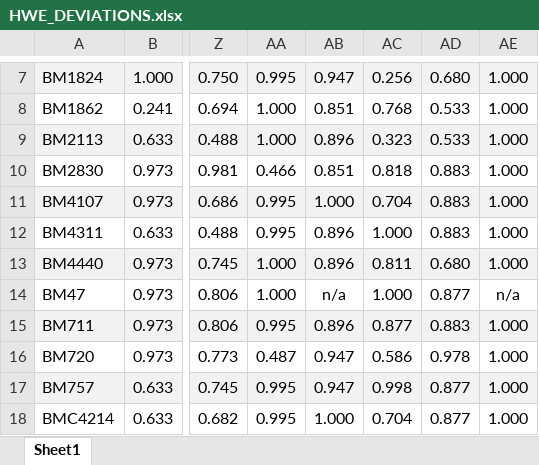
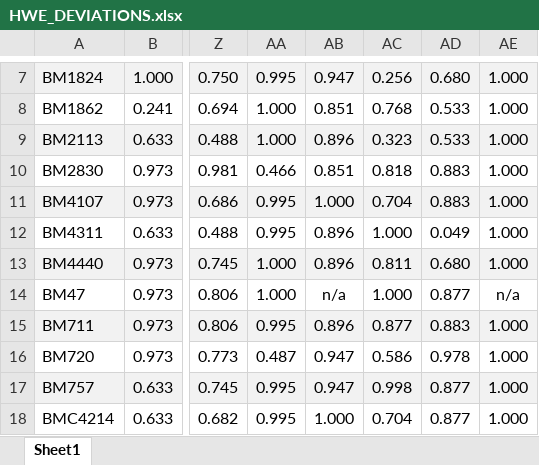
Before and after one commit to alexdepew/woodbison, an Excel workbook: tables/HWE_DEVIATIONS.xlsx, sheet Sheet1, drawn as a sheet; only a part is shown, gaps mark what is left out; values as stored, in another font and other column widths than the file's, no borders; the diff names each change by its address in the sheet, - before the commit and + after, or states it on an @@ line.

```diff
--- a/tables/HWE_DEVIATIONS.xlsx (sheet Sheet1)
+++ b/tables/HWE_DEVIATIONS.xlsx (sheet Sheet1)
-AD12: 0.883
+AD12: 0.049
```
Also changed, not shown: tables/NULL_ALLELES.xlsx, 30 other files.
